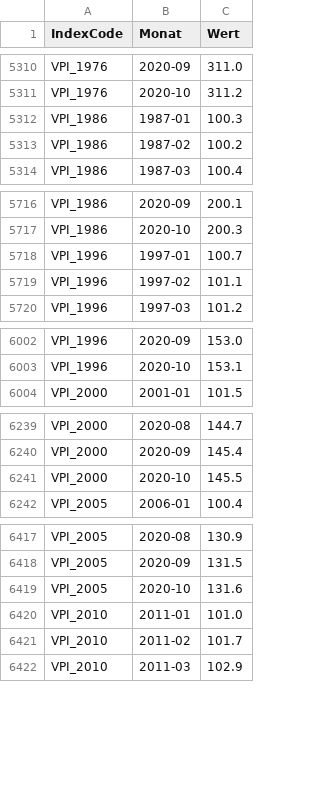
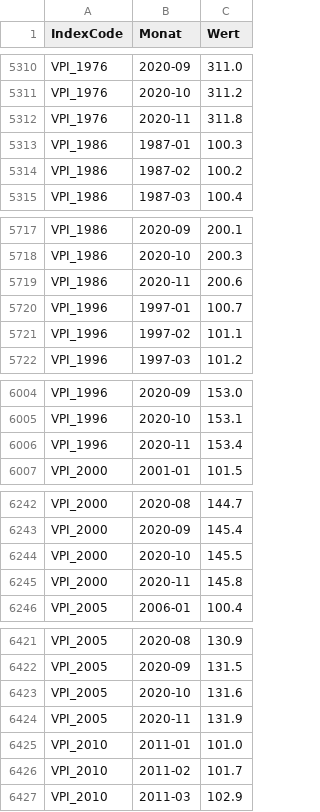
Before and after one commit to wischi-chr/AustriaVPI, a CSV file: data/werte.csv, drawn as a sheet; only a part is shown, gaps mark what is left out; the diff covers the shown part only.

Commit message:
Update

```diff
--- a/data/werte.csv
+++ b/data/werte.csv
@@ -5311,2 +5311,3 @@ VPI_1976,2020-09,311.0
 VPI_1976,2020-10,311.2
+VPI_1976,2020-11,311.8
 VPI_1986,1987-01,100.3
@@ -5717,2 +5718,3 @@ VPI_1986,2020-09,200.1
 VPI_1986,2020-10,200.3
+VPI_1986,2020-11,200.6
 VPI_1996,1997-01,100.7
@@ -6003,2 +6005,3 @@ VPI_1996,2020-09,153.0
 VPI_1996,2020-10,153.1
+VPI_1996,2020-11,153.4
 VPI_2000,2001-01,101.5
@@ -6241,2 +6244,3 @@ VPI_2000,2020-09,145.4
 VPI_2000,2020-10,145.5
+VPI_2000,2020-11,145.8
 VPI_2005,2006-01,100.4
@@ -6419,2 +6423,3 @@ VPI_2005,2020-09,131.5
 VPI_2005,2020-10,131.6
+VPI_2005,2020-11,131.9
 VPI_2010,2011-01,101.0
```
Also changed, not shown: 2 added rows elsewhere in this file.
